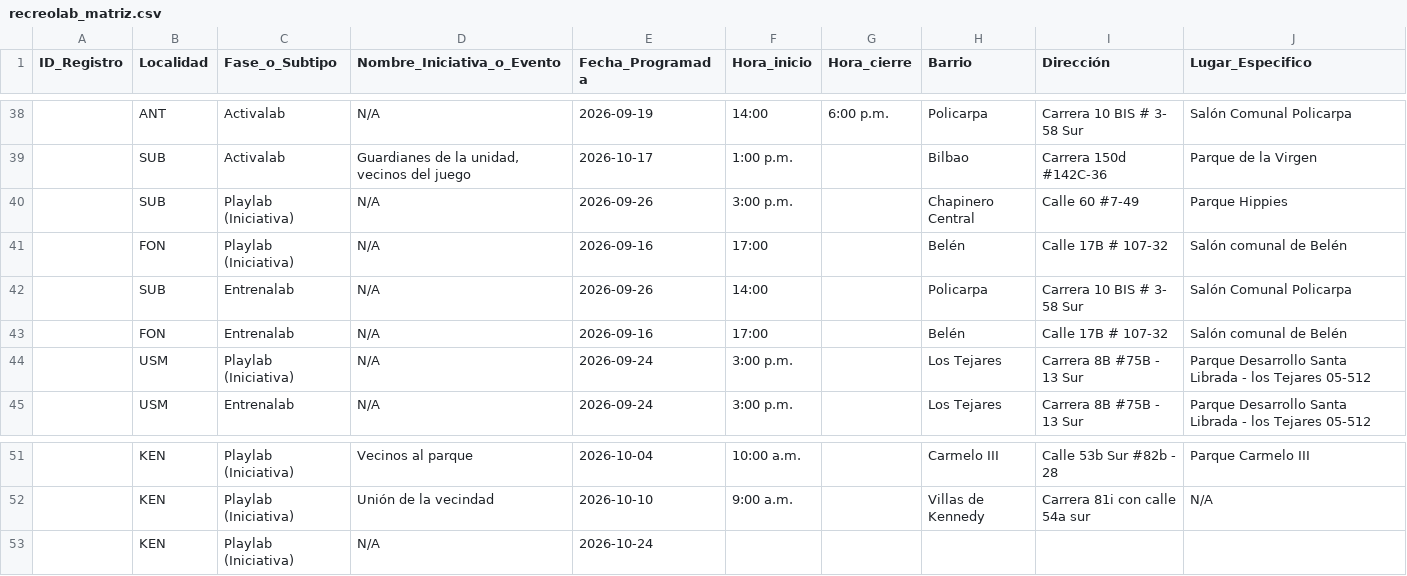
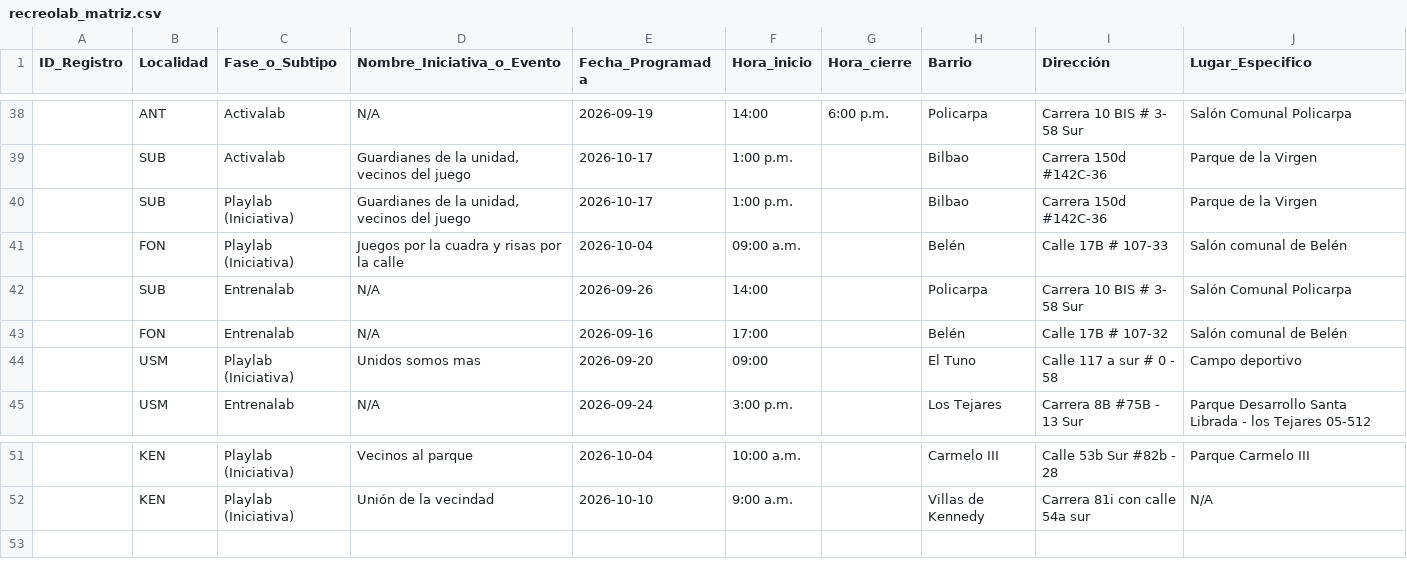
Before and after one commit to soy-juandi/recreolab-data, a CSV file: recreolab_matriz.csv, drawn as a sheet; only a part is shown, gaps mark what is left out; removed rows and columns are numbered as before the commit, all else as after; the diff names each change by its address in the sheet, - before the commit and + after, or states it on an @@ line.

Commit message:
Actualización automática recreolab_matriz.csv

```diff
--- a/recreolab_matriz.csv
+++ b/recreolab_matriz.csv
-row 40:  | SUB | Playlab (Iniciativa) | N/A | 2026-09-26 | 3:00 p.m. |  | Chapinero Central | Calle 60 #7-49 | Parque Hippies
+row 40:  | SUB | Playlab (Iniciativa) | Guardianes de la unidad, vecinos del juego | 2026-10-17 | 1:00 p.m. |  | Bilbao | Carrera 150d #142C-36 | Parque de la Virgen
-D41 (Nombre_Iniciativa_o_Evento): N/A
+D41 (Nombre_Iniciativa_o_Evento): Juegos por la cuadra y risas por la calle
-E41 (Fecha_Programada): 2026-09-16
+E41 (Fecha_Programada): 2026-10-04
-F41 (Hora_inicio): 17:00
+F41 (Hora_inicio): 09:00 a.m.
-I41 (Dirección): Calle 17B # 107-32
+I41 (Dirección): Calle 17B # 107-33
-row 44:  | USM | Playlab (Iniciativa) | N/A | 2026-09-24 | 3:00 p.m. |  | Los Tejares | Carrera 8B #75B - 13 Sur | Parque Desarrollo Santa Librada - los Tejares 05-512
+row 44:  | USM | Playlab (Iniciativa) | Unidos somos mas | 2026-09-20 | 09:00 |  | El Tuno | Calle 117 a sur # 0 - 58 | Campo deportivo
-row 53:  | KEN | Playlab (Iniciativa) | N/A | 2026-10-24
```
